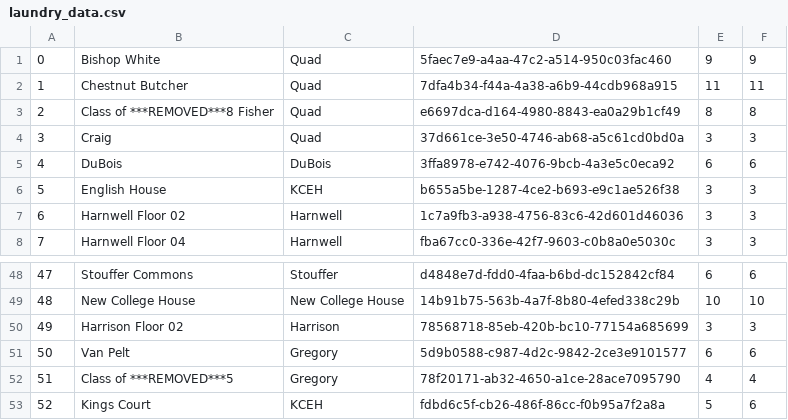
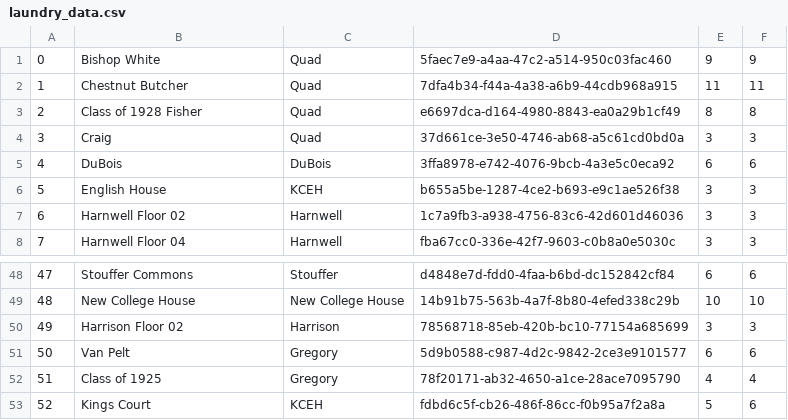
Before and after one commit to pennlabs/penn-mobile, a CSV file: laundry/data/laundry_data.csv, drawn as a sheet; only a part is shown, gaps mark what is left out.

```diff
--- a/laundry/data/laundry_data.csv
+++ b/laundry/data/laundry_data.csv
@@ -2,3 +2,3 @@
 1,Chestnut Butcher,Quad,7dfa4b34-f44a-4a38-a6b9-44cdb968a915,11,11
-2,Class of ***REMOVED***8 Fisher,Quad,e6697dca-d164-4980-8843-ea0a29b1cf49,8,8
+2,Class of 1928 Fisher,Quad,e6697dca-d164-4980-8843-ea0a29b1cf49,8,8
 3,Craig,Quad,37d661ce-3e50-4746-ab68-a5c61cd0bd0a,3,3
@@ -51,3 +51,3 @@
 50,Van Pelt,Gregory,5d9b0588-c987-4d2c-9842-2ce3e9101577,6,6
-51,Class of ***REMOVED***5,Gregory,78f20171-ab32-4650-a1ce-28ace7095790,4,4
+51,Class of 1925,Gregory,78f20171-ab32-4650-a1ce-28ace7095790,4,4
 52,Kings Court,KCEH,fdbd6c5f-cb26-486f-86cc-f0b95a7f2a8a,5,6
```
Also changed, not shown: dining/data/dining_images.csv, 13 other files.
